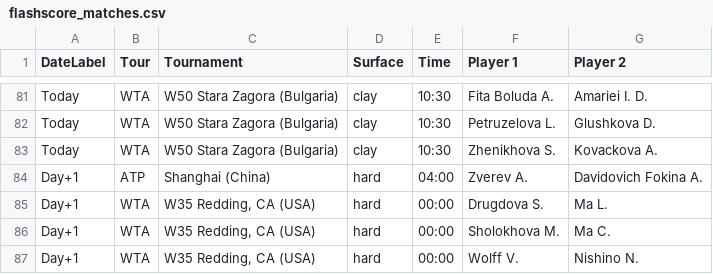
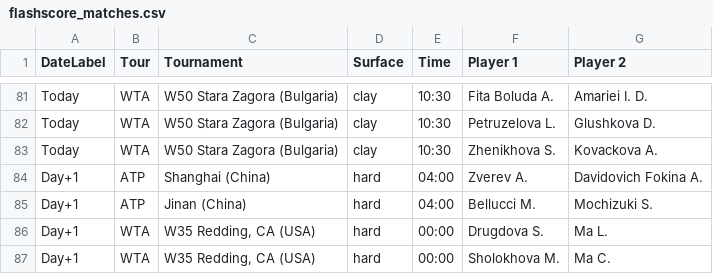
Before and after one commit to rajnakviliam/tennis-surface-elo, a CSV file: flashscore_matches.csv, drawn as a sheet; only a part is shown, gaps mark what is left out; the shorter side is filled out with more unchanged rows; the diff names each change by its address in the sheet, - before the commit and + after, or states it on an @@ line.

Commit message:
Update Flashscore data: flashscore_matches.csv

```diff
--- a/flashscore_matches.csv
+++ b/flashscore_matches.csv
+row 85: Day+1 | ATP | Jinan (China) | hard | 04:00 | Bellucci M. | Mochizuki S.
```
